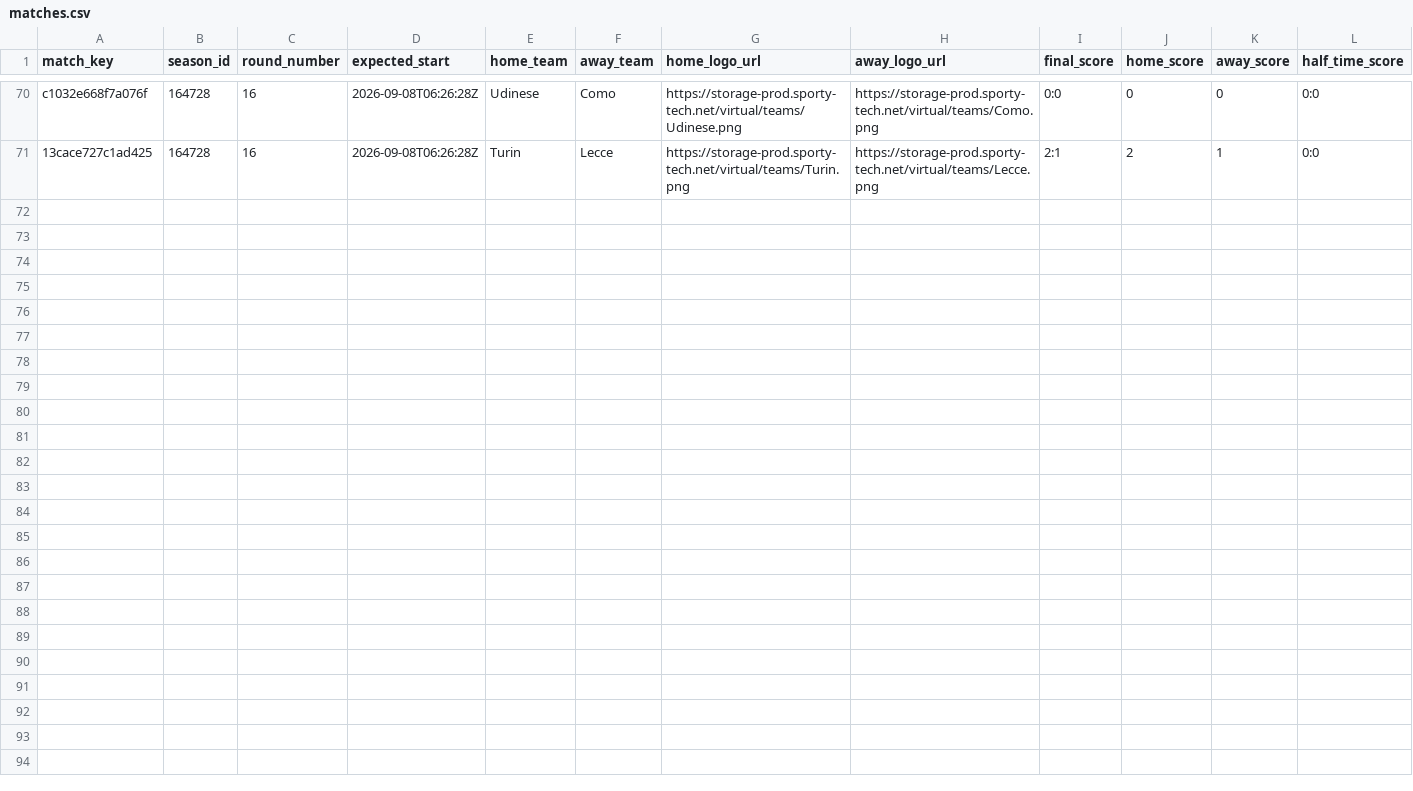
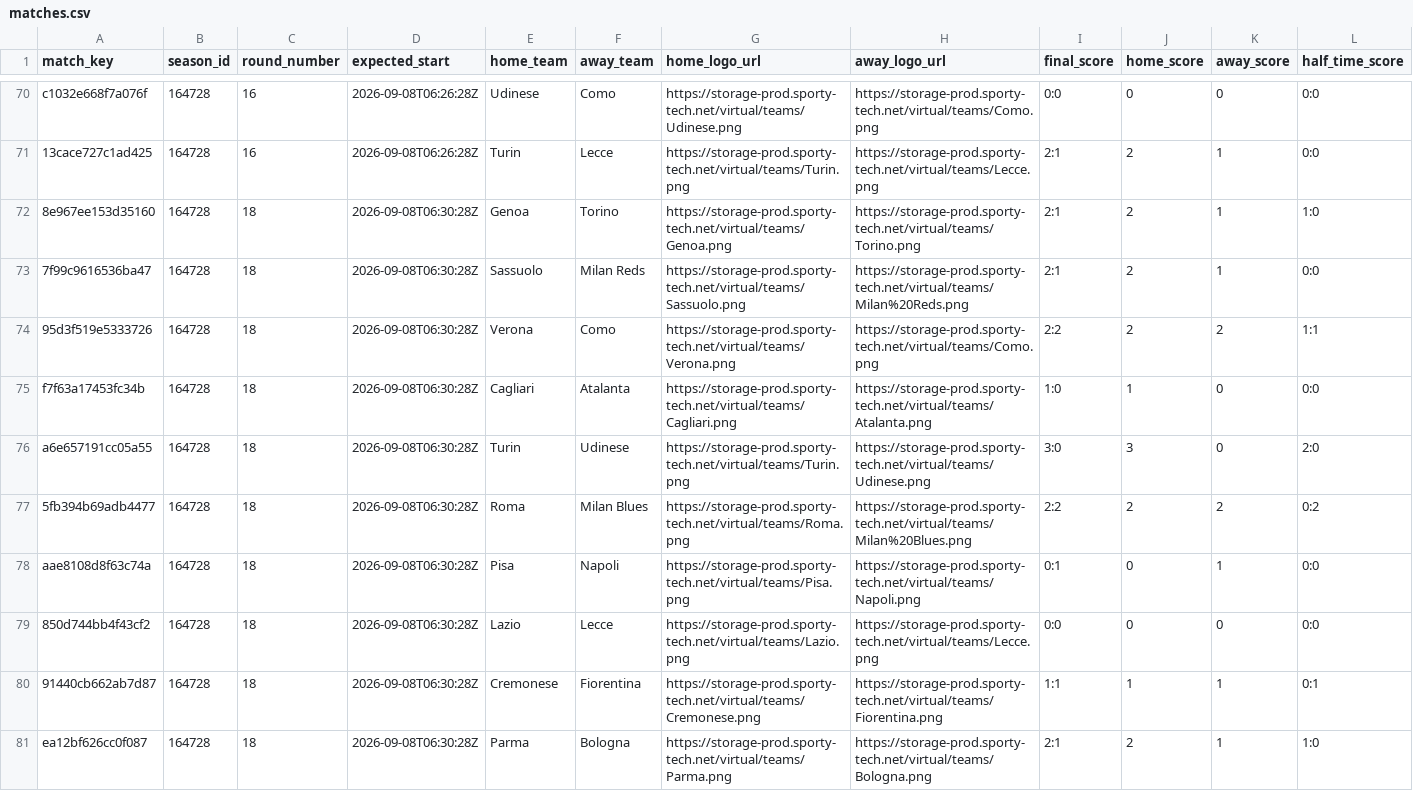
Before and after one commit to michaeldiary77-sys/virtual-leagues-collector, a CSV file: data/8036_italian-league/matches.csv, drawn as a sheet; only a part is shown, gaps mark what is left out; rows hold the shown columns only; the diff names each change by its address in the sheet, - before the commit and + after, or states it on an @@ line.

```diff
--- a/data/8036_italian-league/matches.csv
+++ b/data/8036_italian-league/matches.csv
+row 72: 8e967ee153d35160 | 164728 | 18 | 2026-09-08T06:30:28Z | Genoa | Torino | https://storage-prod.sporty-tech.net/virtual/teams/Genoa.png | https://storage-prod.sporty-tech.net/virtual/teams/Torino.png | 2:1 | 2 | 1 | 1:0
+row 73: 7f99c9616536ba47 | 164728 | 18 | 2026-09-08T06:30:28Z | Sassuolo | Milan Reds | https://storage-prod.sporty-tech.net/virtual/teams/Sassuolo.png | https://storage-prod.sporty-tech.net/virtual/teams/Milan%20Reds.png | 2:1 | 2 | 1 | 0:0
+row 74: 95d3f519e5333726 | 164728 | 18 | 2026-09-08T06:30:28Z | Verona | Como | https://storage-prod.sporty-tech.net/virtual/teams/Verona.png | https://storage-prod.sporty-tech.net/virtual/teams/Como.png | 2:2 | 2 | 2 | 1:1
+row 75: f7f63a17453fc34b | 164728 | 18 | 2026-09-08T06:30:28Z | Cagliari | Atalanta | https://storage-prod.sporty-tech.net/virtual/teams/Cagliari.png | https://storage-prod.sporty-tech.net/virtual/teams/Atalanta.png | 1:0 | 1 | 0 | 0:0
+row 76: a6e657191cc05a55 | 164728 | 18 | 2026-09-08T06:30:28Z | Turin | Udinese | https://storage-prod.sporty-tech.net/virtual/teams/Turin.png | https://storage-prod.sporty-tech.net/virtual/teams/Udinese.png | 3:0 | 3 | 0 | 2:0
+row 77: 5fb394b69adb4477 | 164728 | 18 | 2026-09-08T06:30:28Z | Roma | Milan Blues | https://storage-prod.sporty-tech.net/virtual/teams/Roma.png | https://storage-prod.sporty-tech.net/virtual/teams/Milan%20Blues.png | 2:2 | 2 | 2 | 0:2
+row 78: aae8108d8f63c74a | 164728 | 18 | 2026-09-08T06:30:28Z | Pisa | Napoli | https://storage-prod.sporty-tech.net/virtual/teams/Pisa.png | https://storage-prod.sporty-tech.net/virtual/teams/Napoli.png | 0:1 | 0 | 1 | 0:0
+row 79: 850d744bb4f43cf2 | 164728 | 18 | 2026-09-08T06:30:28Z | Lazio | Lecce | https://storage-prod.sporty-tech.net/virtual/teams/Lazio.png | https://storage-prod.sporty-tech.net/virtual/teams/Lecce.png | 0:0 | 0 | 0 | 0:0
+row 80: 91440cb662ab7d87 | 164728 | 18 | 2026-09-08T06:30:28Z | Cremonese | Fiorentina | https://storage-prod.sporty-tech.net/virtual/teams/Cremonese.png | https://storage-prod.sporty-tech.net/virtual/teams/Fiorentina.png | 1:1 | 1 | 1 | 0:1
+row 81: ea12bf626cc0f087 | 164728 | 18 | 2026-09-08T06:30:28Z | Parma | Bologna | https://storage-prod.sporty-tech.net/virtual/teams/Parma.png | https://storage-prod.sporty-tech.net/virtual/teams/Bologna.png | 2:1 | 2 | 1 | 1:0
```
Also changed, not shown: data/8035_english-league/matches.csv, data/8037_spanish-league/matches.csv, 35 other files.
